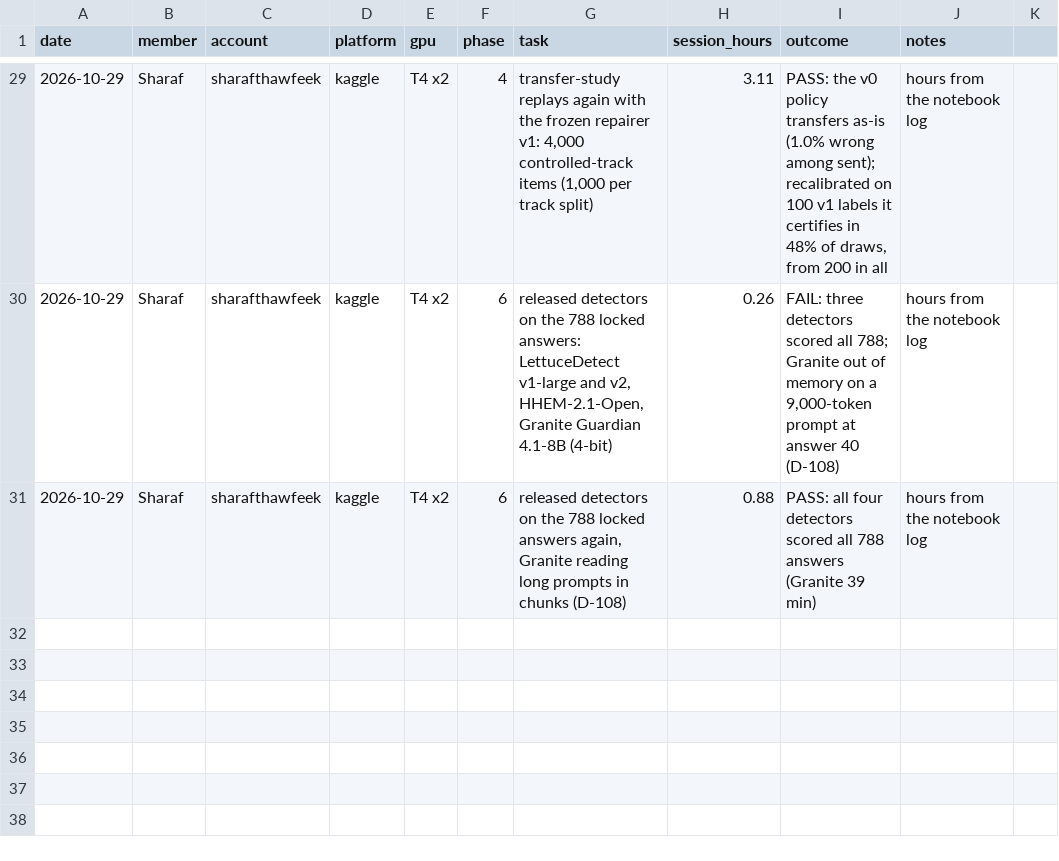
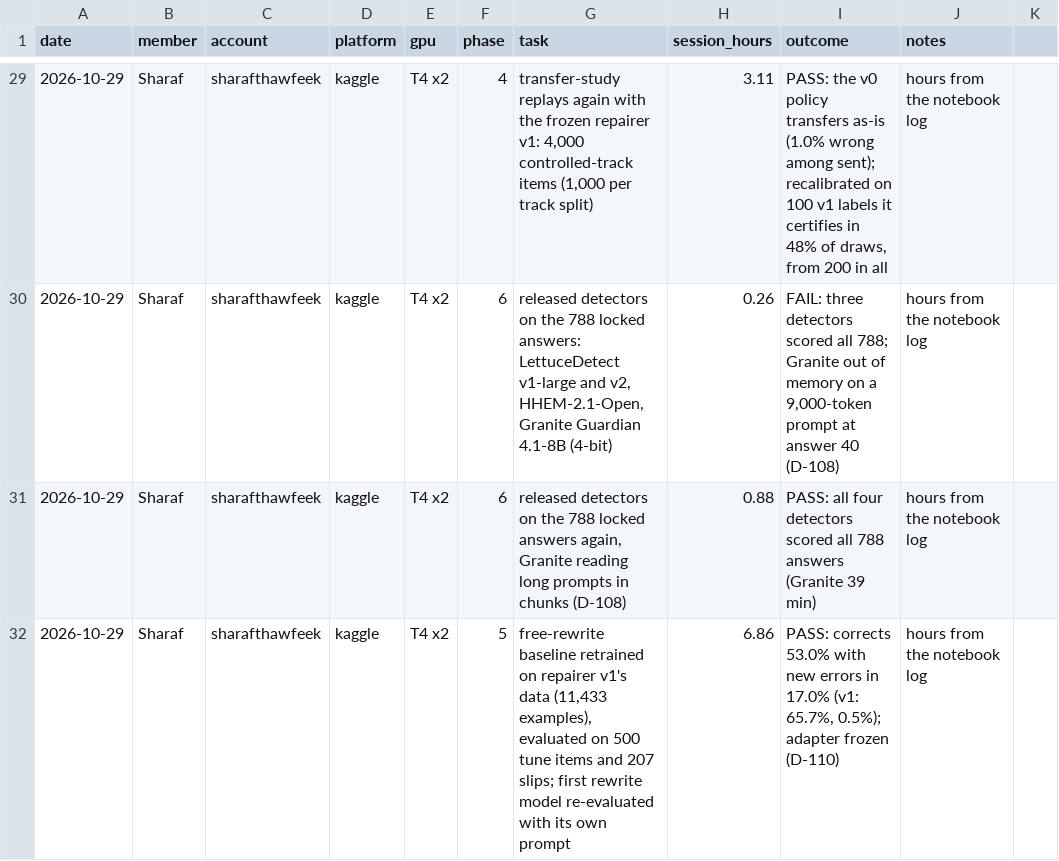
Before and after one commit to SharafThawfeek/FaithGurd-new, a CSV file: logs/gpu-hours.csv, drawn as a sheet; only a part is shown, gaps mark what is left out.

```diff
--- a/logs/gpu-hours.csv
+++ b/logs/gpu-hours.csv
@@ -31 +31,2 @@ date,member,account,platform,gpu,phase,task,session_hours,outcome,notes
 2026-10-29,Sharaf,sharafthawfeek,kaggle,T4 x2,6,"released detectors on the 788 locked answers again, Granite reading long prompts in chunks (D-108)",0.88,"PASS: all four detectors scored all 788 answers (Granite 39 min)",hours from the notebook log
+2026-10-29,Sharaf,sharafthawfeek,kaggle,T4 x2,5,"free-rewrite baseline retrained on repairer v1's data (11,433 examples), evaluated on 500 tune items and 207 slips; first rewrite model re-evaluated with its own prompt",6.86,"PASS: corrects 53.0% with new errors in 17.0% (v1: 65.7%, 0.5%); adapter frozen (D-110)",hours from the notebook log
```
Also changed, not shown: 11 other files.
